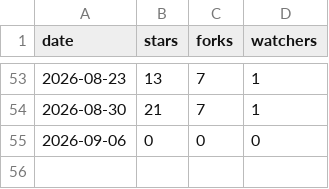
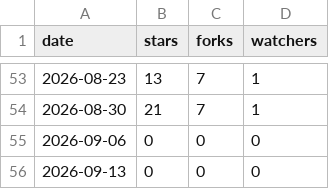
Before and after one commit to NoelBank/inkvoice, a CSV file: metrics/stars.csv, drawn as a sheet; only a part is shown, gaps mark what is left out; the diff names each change by its address in the sheet, - before the commit and + after, or states it on an @@ line.

```diff
--- a/metrics/stars.csv
+++ b/metrics/stars.csv
+row 56: 2026-09-13 | 0 | 0 | 0
```
Also changed, not shown: 1 other file.
